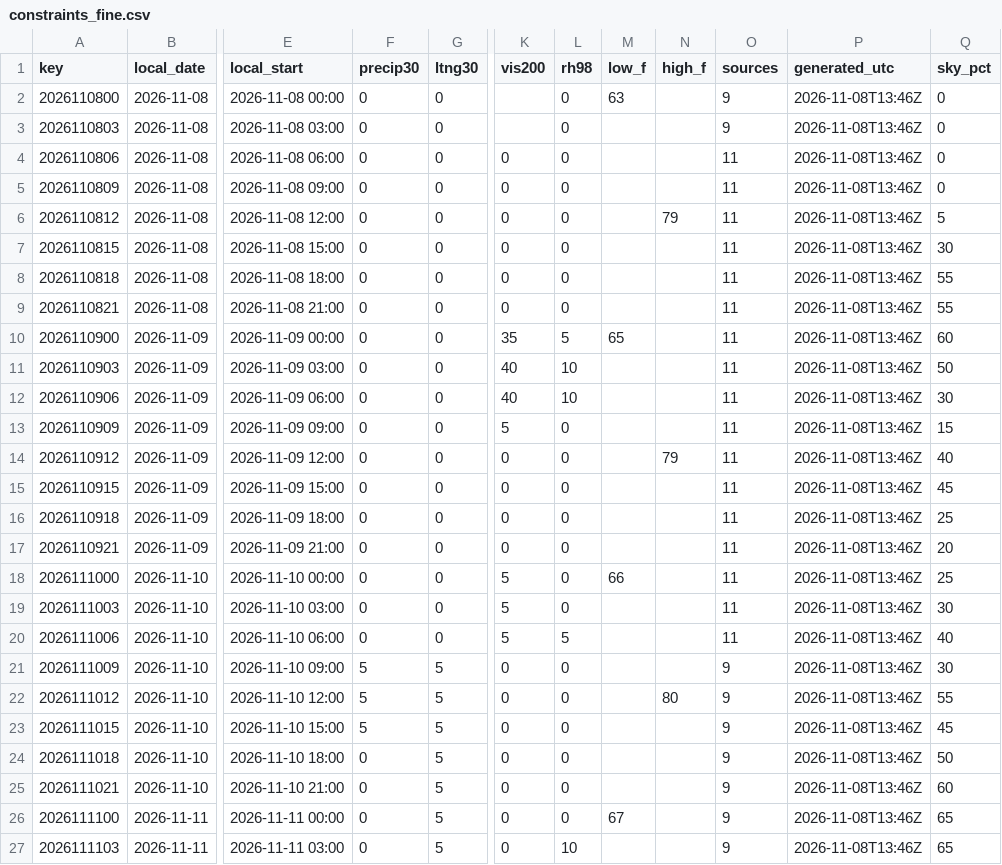
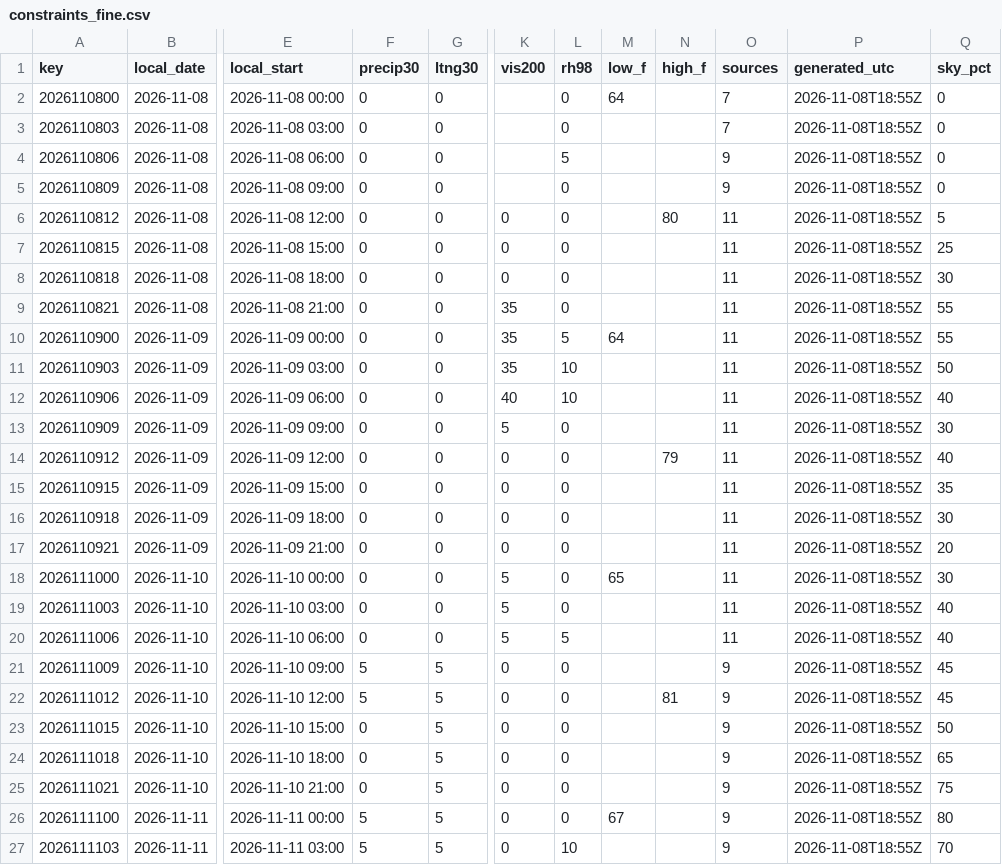
Before and after one commit to cyclonecizek/SLFWeather, a CSV file: docs/data/constraints_fine.csv, drawn as a sheet; only a part is shown, gaps mark what is left out; the diff covers the shown part only; the diff names each change by its address in the sheet, - before the commit and + after, or states it on an @@ line.

```diff
--- a/docs/data/constraints_fine.csv
+++ b/docs/data/constraints_fine.csv
-M2 (low_f): 63
+M2 (low_f): 64
-O2:O3 (sources): 9
+O2:O3 (sources): 7
-P2:P27 (generated_utc): 2026-11-08T13:46Z
+P2:P27 (generated_utc): 2026-11-08T18:55Z
-K4:K5 (vis200): 0
+K4:K5 (vis200): (empty)
-L4 (rh98): 0
+L4 (rh98): 5
-O4:O5 (sources): 11
+O4:O5 (sources): 9
-N6 (high_f): 79
+N6 (high_f): 80
-Q7 (sky_pct): 30
+Q7 (sky_pct): 25
-Q8 (sky_pct): 55
+Q8 (sky_pct): 30
-K9 (vis200): 0
+K9 (vis200): 35
-M10 (low_f): 65
+M10 (low_f): 64
-Q10 (sky_pct): 60
+Q10 (sky_pct): 55
-K11 (vis200): 40
+K11 (vis200): 35
-Q12 (sky_pct): 30
+Q12 (sky_pct): 40
-Q13 (sky_pct): 15
+Q13 (sky_pct): 30
-Q15 (sky_pct): 45
+Q15 (sky_pct): 35
-Q16 (sky_pct): 25
+Q16 (sky_pct): 30
-M18 (low_f): 66
+M18 (low_f): 65
-Q18 (sky_pct): 25
+Q18 (sky_pct): 30
-Q19 (sky_pct): 30
+Q19 (sky_pct): 40
-Q21 (sky_pct): 30
+Q21 (sky_pct): 45
-N22 (high_f): 80
+N22 (high_f): 81
-Q22 (sky_pct): 55
+Q22 (sky_pct): 45
-F23 (precip30): 5
+F23 (precip30): 0
-Q23 (sky_pct): 45
+Q23 (sky_pct): 50
-Q24 (sky_pct): 50
+Q24 (sky_pct): 65
-Q25 (sky_pct): 60
+Q25 (sky_pct): 75
-F26:F27 (precip30): 0
+F26:F27 (precip30): 5
-Q26 (sky_pct): 65
+Q26 (sky_pct): 80
-Q27 (sky_pct): 65
+Q27 (sky_pct): 70
```
Also changed, not shown: 96 edited cells elsewhere in this file, docs/data/GFS_upper_air_KTTS.csv, docs/data/KTTS_ENS_wind.csv, 13 other files.
